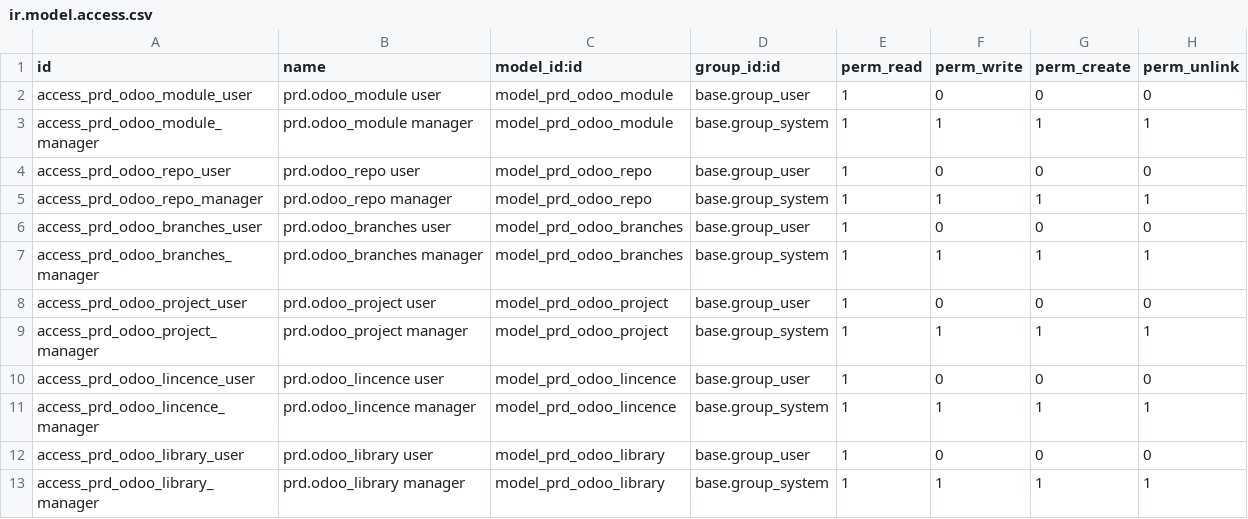
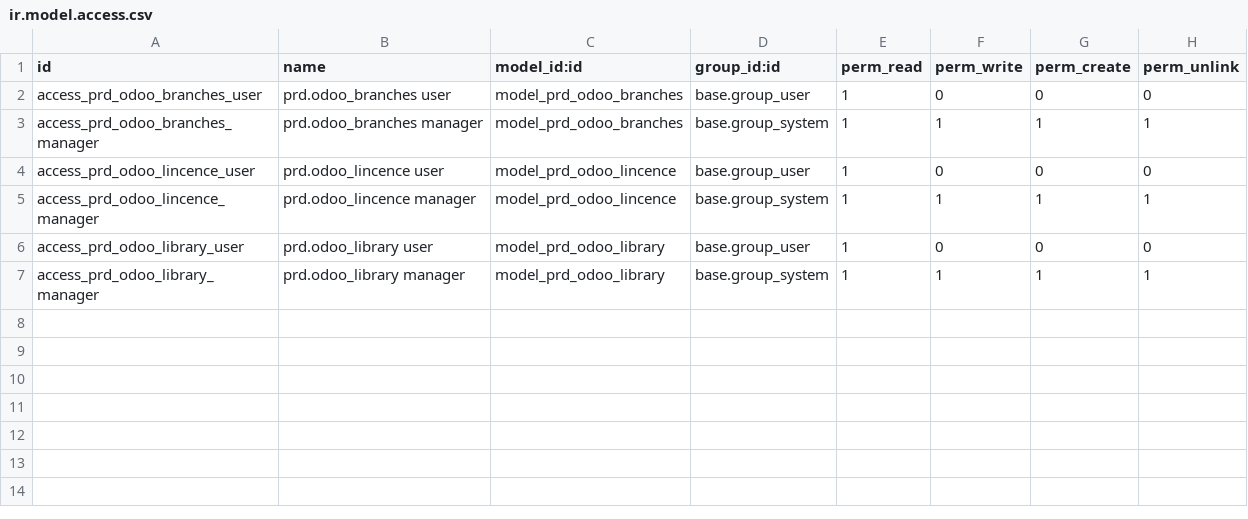
Before and after one commit to vertelab/odoo-prd, a CSV file: prd_module/security/ir.model.access.csv, drawn as a sheet.

Commit message:
prd_module: some changes, not currant yet

```diff
--- a/prd_module/security/ir.model.access.csv
+++ b/prd_module/security/ir.model.access.csv
@@ -1,10 +1,4 @@
 id,name,model_id:id,group_id:id,perm_read,perm_write,perm_create,perm_unlink
-access_prd_odoo_module_user,prd.odoo_module user,model_prd_odoo_module,base.group_user,1,0,0,0
-access_prd_odoo_module_manager,prd.odoo_module manager,model_prd_odoo_module,base.group_system,1,1,1,1
-access_prd_odoo_repo_user,prd.odoo_repo user,model_prd_odoo_repo,base.group_user,1,0,0,0
-access_prd_odoo_repo_manager,prd.odoo_repo manager,model_prd_odoo_repo,base.group_system,1,1,1,1
 access_prd_odoo_branches_user,prd.odoo_branches user,model_prd_odoo_branches,base.group_user,1,0,0,0
 access_prd_odoo_branches_manager,prd.odoo_branches manager,model_prd_odoo_branches,base.group_system,1,1,1,1
-access_prd_odoo_project_user,prd.odoo_project user,model_prd_odoo_project,base.group_user,1,0,0,0
-access_prd_odoo_project_manager,prd.odoo_project manager,model_prd_odoo_project,base.group_system,1,1,1,1
 access_prd_odoo_lincence_user,prd.odoo_lincence user,model_prd_odoo_lincence,base.group_user,1,0,0,0
```
Also changed, not shown: 16 other files.
